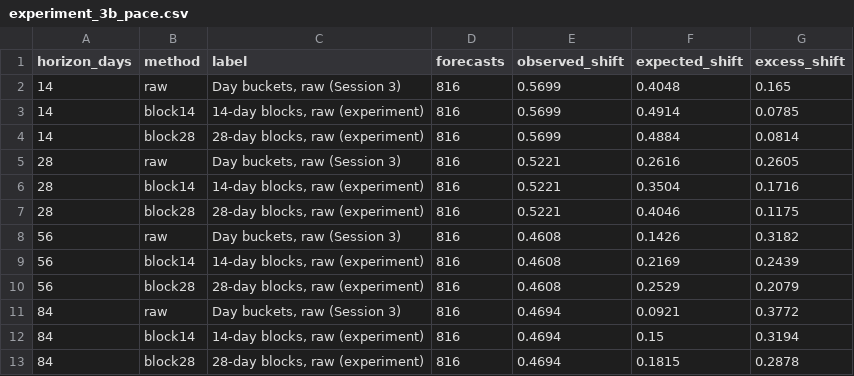
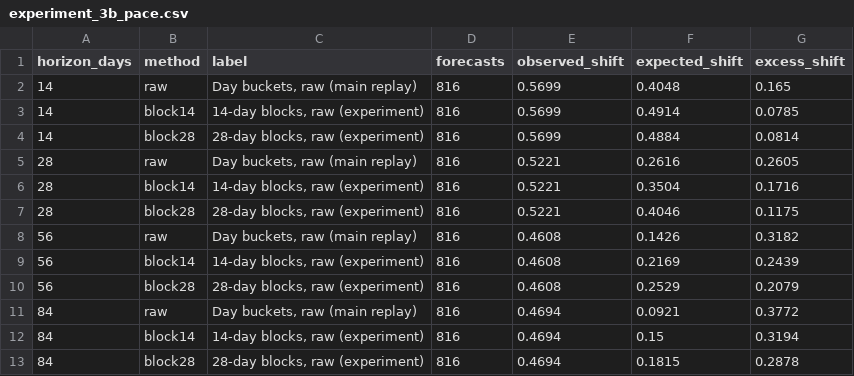
Before and after one commit to TheFutant/flowaugur-backtest, a CSV file: data/experiment_3b_pace.csv, drawn as a sheet.

```diff
--- a/data/experiment_3b_pace.csv
+++ b/data/experiment_3b_pace.csv
@@ -1,12 +1,12 @@
 horizon_days,method,label,forecasts,observed_shift,expected_shift,excess_shift
-14,raw,"Day buckets, raw (Session 3)",816,0.5699,0.4048,0.165
+14,raw,"Day buckets, raw (main replay)",816,0.5699,0.4048,0.165
 14,block14,"14-day blocks, raw (experiment)",816,0.5699,0.4914,0.0785
 14,block28,"28-day blocks, raw (experiment)",816,0.5699,0.4884,0.0814
-28,raw,"Day buckets, raw (Session 3)",816,0.5221,0.2616,0.2605
+28,raw,"Day buckets, raw (main replay)",816,0.5221,0.2616,0.2605
 28,block14,"14-day blocks, raw (experiment)",816,0.5221,0.3504,0.1716
 28,block28,"28-day blocks, raw (experiment)",816,0.5221,0.4046,0.1175
-56,raw,"Day buckets, raw (Session 3)",816,0.4608,0.1426,0.3182
+56,raw,"Day buckets, raw (main replay)",816,0.4608,0.1426,0.3182
 56,block14,"14-day blocks, raw (experiment)",816,0.4608,0.2169,0.2439
 56,block28,"28-day blocks, raw (experiment)",816,0.4608,0.2529,0.2079
-84,raw,"Day buckets, raw (Session 3)",816,0.4694,0.0921,0.3772
+84,raw,"Day buckets, raw (main replay)",816,0.4694,0.0921,0.3772
 84,block14,"14-day blocks, raw (experiment)",816,0.4694,0.15,0.3194
```
Also changed, not shown: data/experiment_3b_summary.csv, 12 other files.
